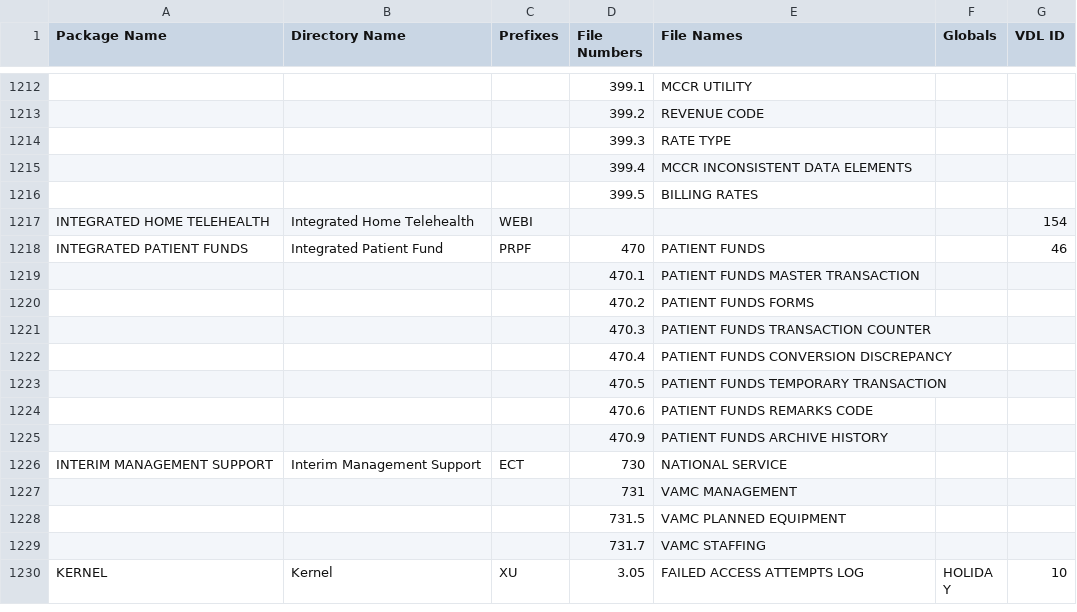
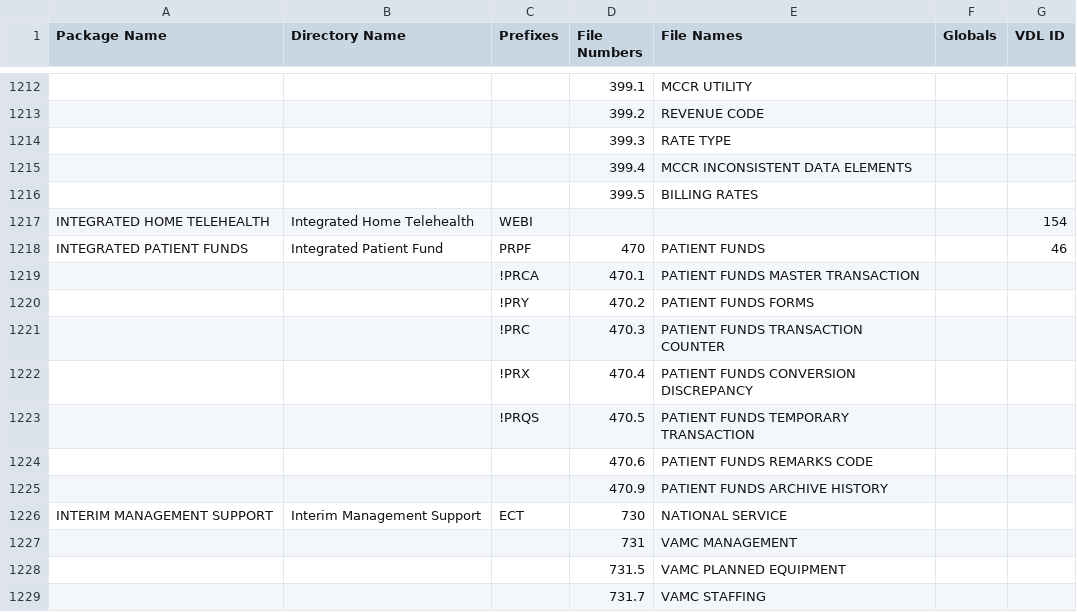
Before and after one commit to WorldVistA/VistA, a CSV file: Packages.csv, drawn as a sheet; only a part is shown, gaps mark what is left out; the shorter side is filled out with more unchanged rows.

Commit message:
Add ability to parse INSTALL file
Add the code to parse the information from the install file.  It should
write out JSON for the install information which is has a key of the
package name.

Add a new version of the Packages.csv to maintain the most recent
information.

Change-Id: Id4f3e800723bdb86386f67c3a66220babff793b9

```diff
--- a/Packages.csv
+++ b/Packages.csv
@@ -1218,7 +1218,7 @@ INTEGRATED HOME TELEHEALTH,Integrated Home Telehealth,WEBI,,,,154
 INTEGRATED PATIENT FUNDS,Integrated Patient Fund,PRPF,470,PATIENT FUNDS,,46
-,,,470.1,PATIENT FUNDS MASTER TRANSACTION,,
-,,,470.2,PATIENT FUNDS FORMS,,
-,,,470.3,PATIENT FUNDS TRANSACTION COUNTER,,
-,,,470.4,PATIENT FUNDS CONVERSION DISCREPANCY,,
-,,,470.5,PATIENT FUNDS TEMPORARY TRANSACTION,,
+,,!PRCA,470.1,PATIENT FUNDS MASTER TRANSACTION,,
+,,!PRY,470.2,PATIENT FUNDS FORMS,,
+,,!PRC,470.3,PATIENT FUNDS TRANSACTION COUNTER,,
+,,!PRX,470.4,PATIENT FUNDS CONVERSION DISCREPANCY,,
+,,!PRQS,470.5,PATIENT FUNDS TEMPORARY TRANSACTION,,
 ,,,470.6,PATIENT FUNDS REMARKS CODE,,
```
Also changed, not shown: 1 other file.
